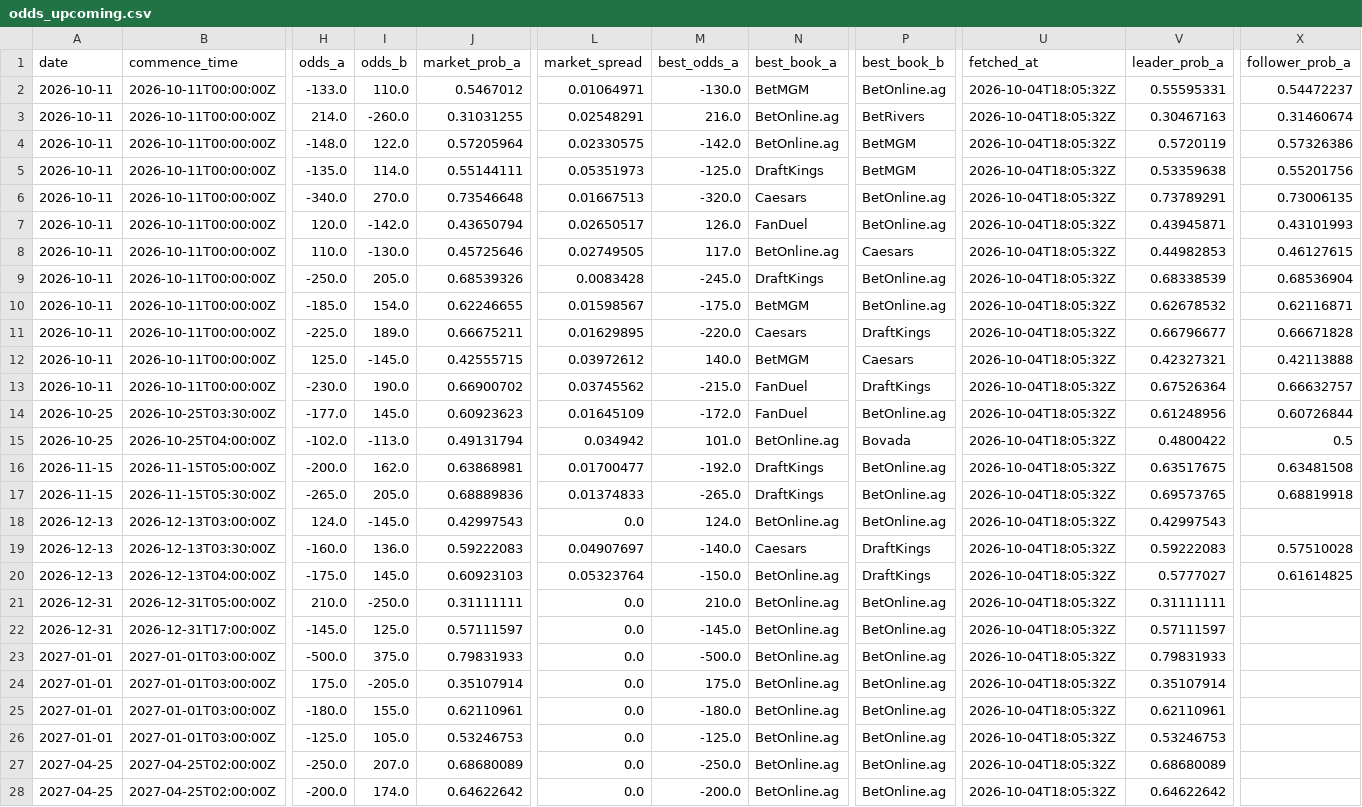
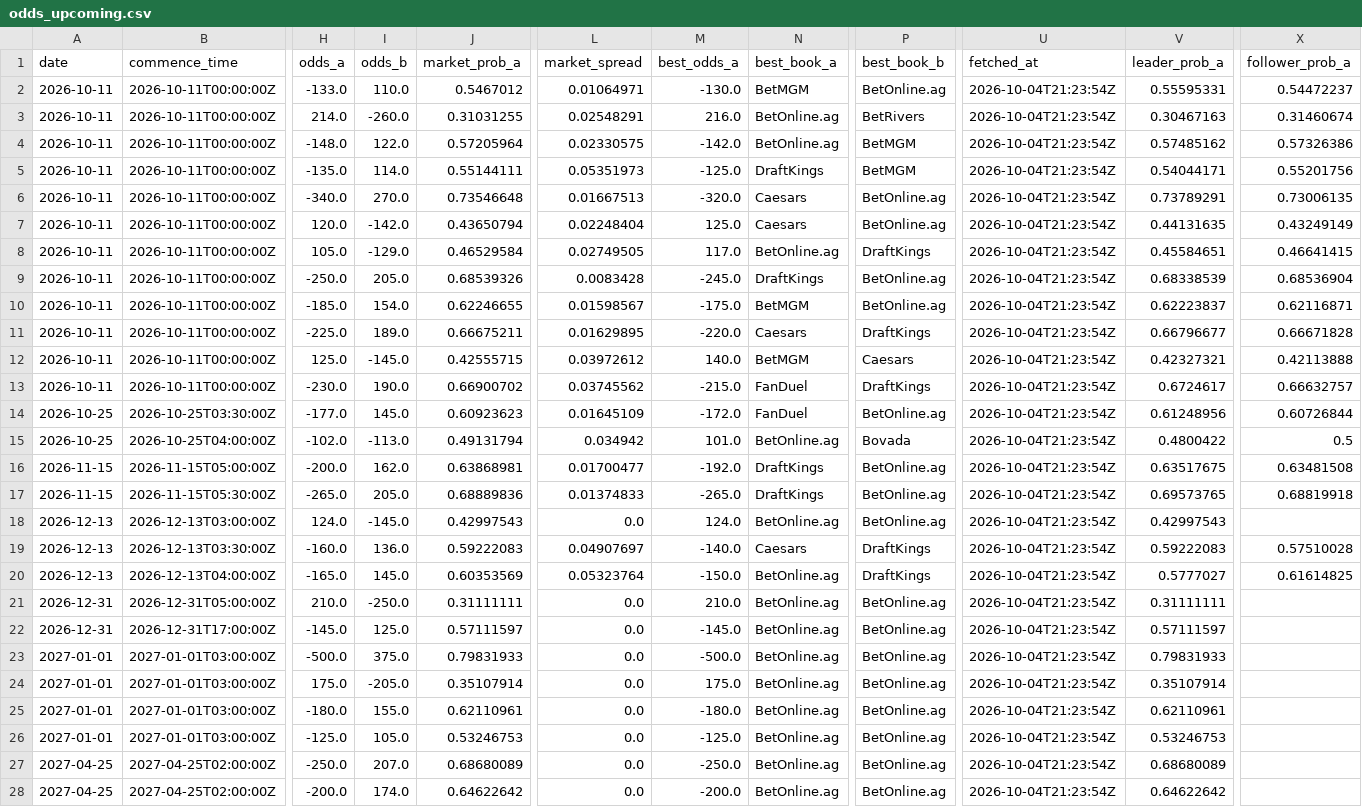
Before and after one commit to joshuakingsland/claude-fights, a CSV file: odds_upcoming.csv, drawn as a sheet; only a part is shown, gaps mark what is left out; the diff covers the shown part only; the diff names each change by its address in the sheet, - before the commit and + after, or states it on an @@ line.

```diff
--- a/odds_upcoming.csv
+++ b/odds_upcoming.csv
-U2:U28 (fetched_at): 2026-10-04T18:05:32Z
+U2:U28 (fetched_at): 2026-10-04T21:23:54Z
-V4 (leader_prob_a): 0.5720119
+V4 (leader_prob_a): 0.57485162
-V5 (leader_prob_a): 0.53359638
+V5 (leader_prob_a): 0.54044171
-L7 (market_spread): 0.02650517
+L7 (market_spread): 0.02248404
-M7 (best_odds_a): 126.0
+M7 (best_odds_a): 125.0
-N7 (best_book_a): FanDuel
+N7 (best_book_a): Caesars
-V7 (leader_prob_a): 0.43945871
+V7 (leader_prob_a): 0.44131635
-X7 (follower_prob_a): 0.43101993
+X7 (follower_prob_a): 0.43249149
-H8 (odds_a): 110.0
+H8 (odds_a): 105.0
-I8 (odds_b): -130.0
+I8 (odds_b): -129.0
-J8 (market_prob_a): 0.45725646
+J8 (market_prob_a): 0.46529584
-P8 (best_book_b): Caesars
+P8 (best_book_b): DraftKings
-V8 (leader_prob_a): 0.44982853
+V8 (leader_prob_a): 0.45584651
-X8 (follower_prob_a): 0.46127615
+X8 (follower_prob_a): 0.46641415
-V10 (leader_prob_a): 0.62678532
+V10 (leader_prob_a): 0.62223837
-V13 (leader_prob_a): 0.67526364
+V13 (leader_prob_a): 0.6724617
-H20 (odds_a): -175.0
+H20 (odds_a): -165.0
-J20 (market_prob_a): 0.60923103
+J20 (market_prob_a): 0.60353569
```
Also changed, not shown: 6 edited cells elsewhere in this file, 8 other files.
